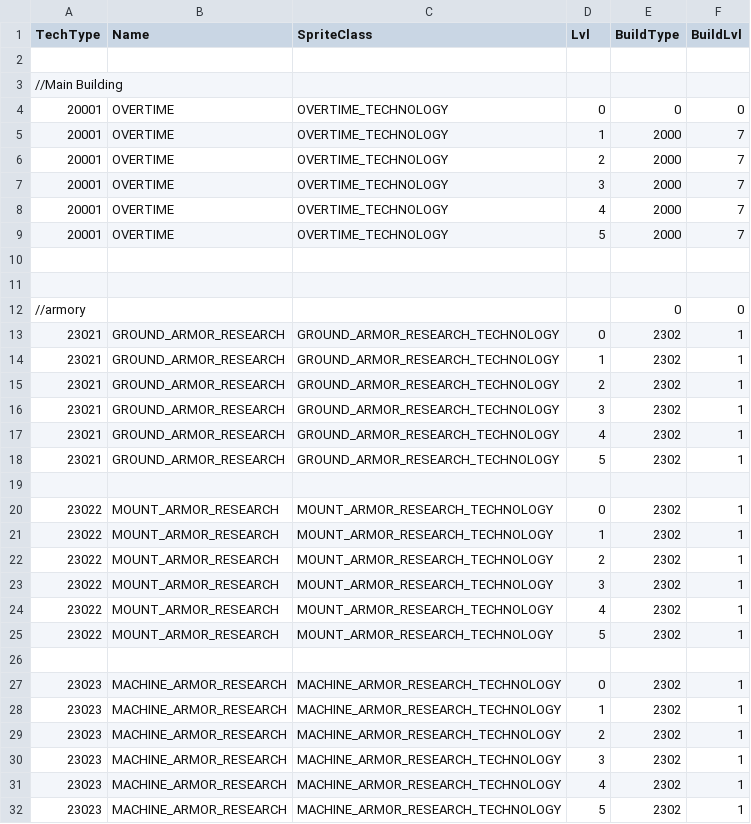
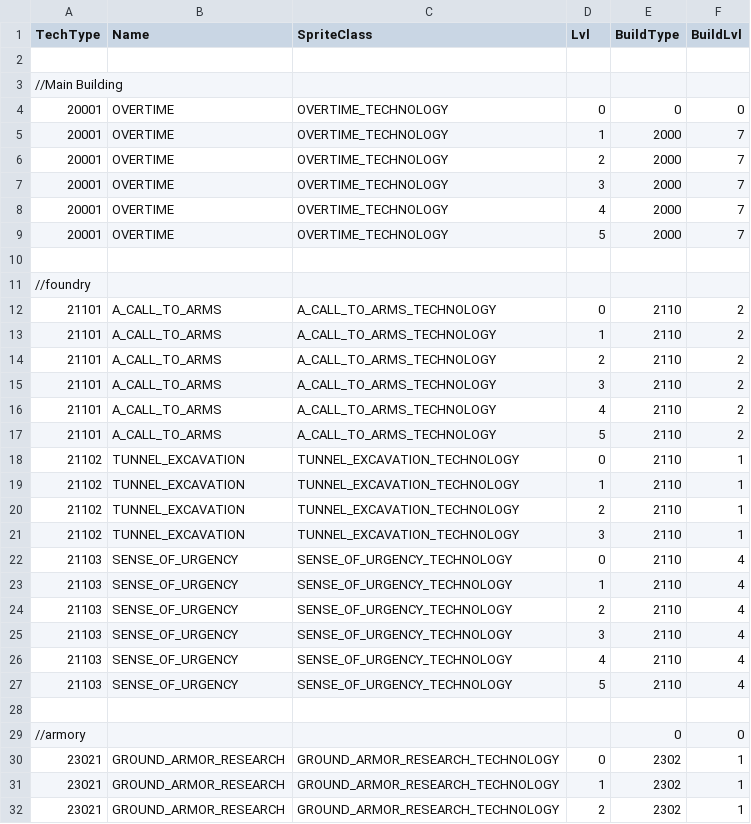
Before and after one commit to giulianob/tribalhero, a CSV file: conf/csv/technology.csv, drawn as a sheet; only a part is shown; the shorter side is filled out with more unchanged rows; the diff covers the shown part only.

Commit message:
Technology SenseOfUrgency added.

```diff
--- a/conf/csv/technology.csv
+++ b/conf/csv/technology.csv
@@ -10,2 +10,19 @@ TechType,Name,SpriteClass,Lvl,BuildType,BuildLvl
 ,,,,,
+//foundry,,,,,
+21101,A_CALL_TO_ARMS,A_CALL_TO_ARMS_TECHNOLOGY,0,2110,2
+21101,A_CALL_TO_ARMS,A_CALL_TO_ARMS_TECHNOLOGY,1,2110,2
+21101,A_CALL_TO_ARMS,A_CALL_TO_ARMS_TECHNOLOGY,2,2110,2
+21101,A_CALL_TO_ARMS,A_CALL_TO_ARMS_TECHNOLOGY,3,2110,2
+21101,A_CALL_TO_ARMS,A_CALL_TO_ARMS_TECHNOLOGY,4,2110,2
+21101,A_CALL_TO_ARMS,A_CALL_TO_ARMS_TECHNOLOGY,5,2110,2
+21102,TUNNEL_EXCAVATION,TUNNEL_EXCAVATION_TECHNOLOGY,0,2110,1
+21102,TUNNEL_EXCAVATION,TUNNEL_EXCAVATION_TECHNOLOGY,1,2110,1
+21102,TUNNEL_EXCAVATION,TUNNEL_EXCAVATION_TECHNOLOGY,2,2110,1
+21102,TUNNEL_EXCAVATION,TUNNEL_EXCAVATION_TECHNOLOGY,3,2110,1
+21103,SENSE_OF_URGENCY,SENSE_OF_URGENCY_TECHNOLOGY,0,2110,4
+21103,SENSE_OF_URGENCY,SENSE_OF_URGENCY_TECHNOLOGY,1,2110,4
+21103,SENSE_OF_URGENCY,SENSE_OF_URGENCY_TECHNOLOGY,2,2110,4
+21103,SENSE_OF_URGENCY,SENSE_OF_URGENCY_TECHNOLOGY,3,2110,4
+21103,SENSE_OF_URGENCY,SENSE_OF_URGENCY_TECHNOLOGY,4,2110,4
+21103,SENSE_OF_URGENCY,SENSE_OF_URGENCY_TECHNOLOGY,5,2110,4
 ,,,,,
```
Also changed, not shown: 6 removed rows elsewhere in this file, conf/csv/action.csv, conf/csv/lang.structures.csv, 6 other files.
